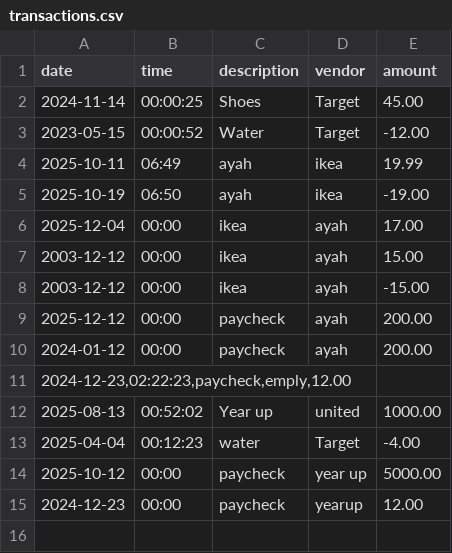
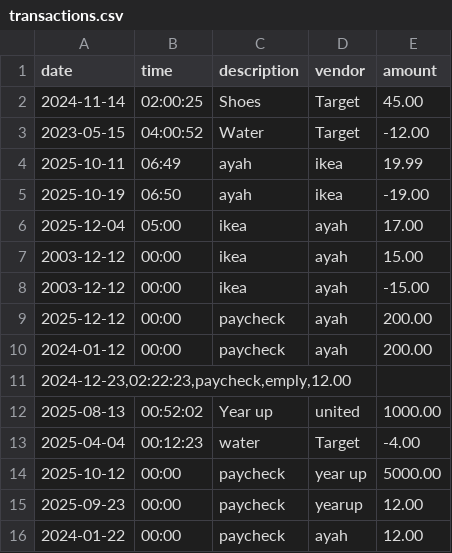
Before and after one commit to ayahrajab818-code/Accounting-Ledger-Application, a CSV file: transactions.csv, drawn as a sheet.

```diff
--- a/transactions.csv
+++ b/transactions.csv
@@ -1,7 +1,7 @@
 date|time|description|vendor|amount
-2024-11-14|00:00:25|Shoes|Target|45.00
-2023-05-15|00:00:52|Water|Target|-12.00
+2024-11-14|02:00:25|Shoes|Target|45.00
+2023-05-15|04:00:52|Water|Target|-12.00
 2025-10-11|06:49|ayah|ikea|19.99
 2025-10-19|06:50|ayah|ikea|-19.00
-2025-12-04|00:00|ikea|ayah|17.00
+2025-12-04|05:00|ikea|ayah|17.00
 2003-12-12|00:00|ikea|ayah|15.00
@@ -14,2 +14,3 @@ date|time|description|vendor|amount
 2025-10-12|00:00|paycheck|year up|5000.00
-2024-12-23|00:00|paycheck|yearup|12.00
+2025-09-23|00:00|paycheck|yearup|12.00
+2024-01-22|00:00|paycheck|ayah|12.00
```
Also changed, not shown: 2 other files.
